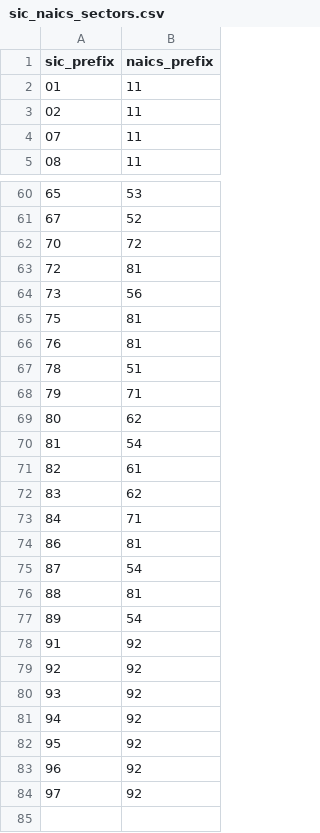
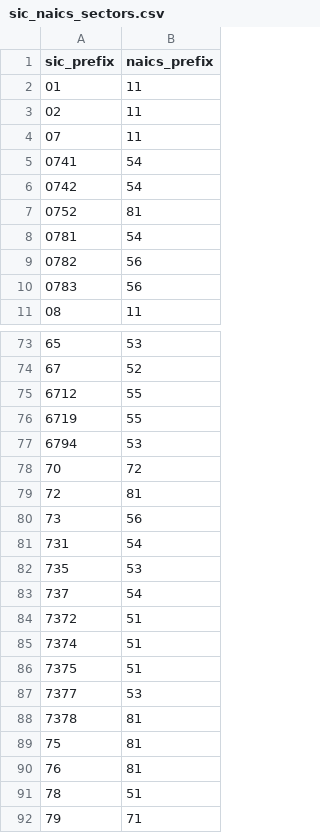
Before and after one commit to akettmann/missouri_gov_feed, a CSV file: dbt/seeds/sic_naics_sectors.csv, drawn as a sheet; only a part is shown, gaps mark what is left out; the shorter side is filled out with more unchanged rows; the diff covers the shown part only; the diff names each change by its address in the sheet, - before the commit and + after, or states it on an @@ line.

```diff
--- a/dbt/seeds/sic_naics_sectors.csv
+++ b/dbt/seeds/sic_naics_sectors.csv
+row 5: 0741 | 54
+row 6: 0742 | 54
+row 7: 0752 | 81
+row 8: 0781 | 54
+row 9: 0782 | 56
+row 10: 0783 | 56
+row 75: 6712 | 55
+row 76: 6719 | 55
+row 77: 6794 | 53
+row 81: 731 | 54
+row 82: 735 | 53
+row 83: 737 | 54
+row 84: 7372 | 51
+row 85: 7374 | 51
+row 86: 7375 | 51
+row 87: 7377 | 53
+row 88: 7378 | 81
```
Also changed, not shown: 7 added rows and 1 edited cell elsewhere in this file, 4 other files.
